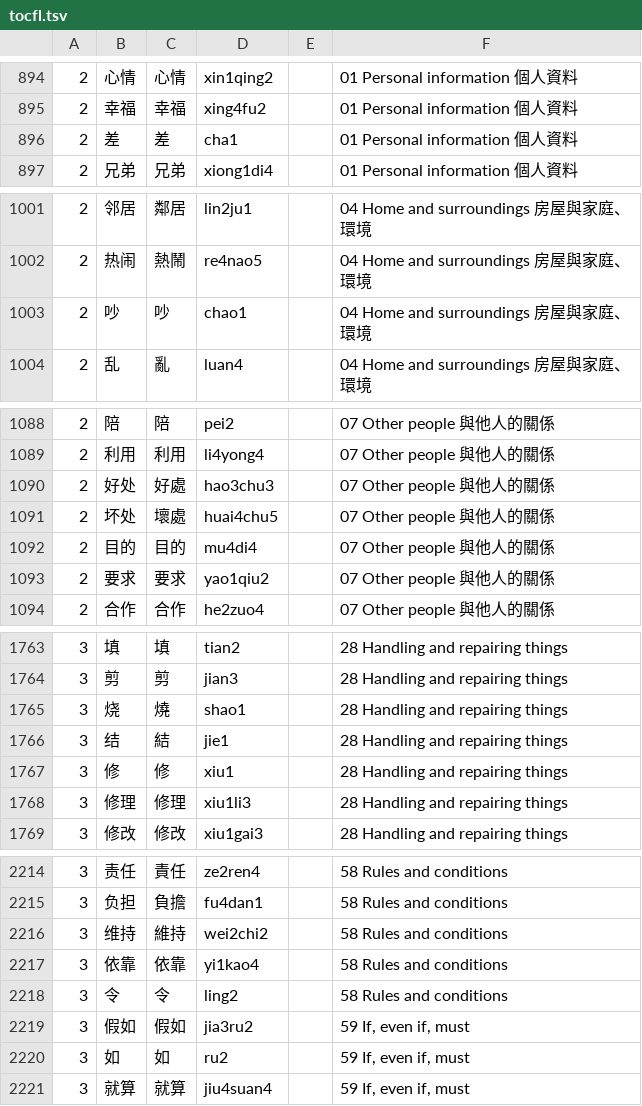
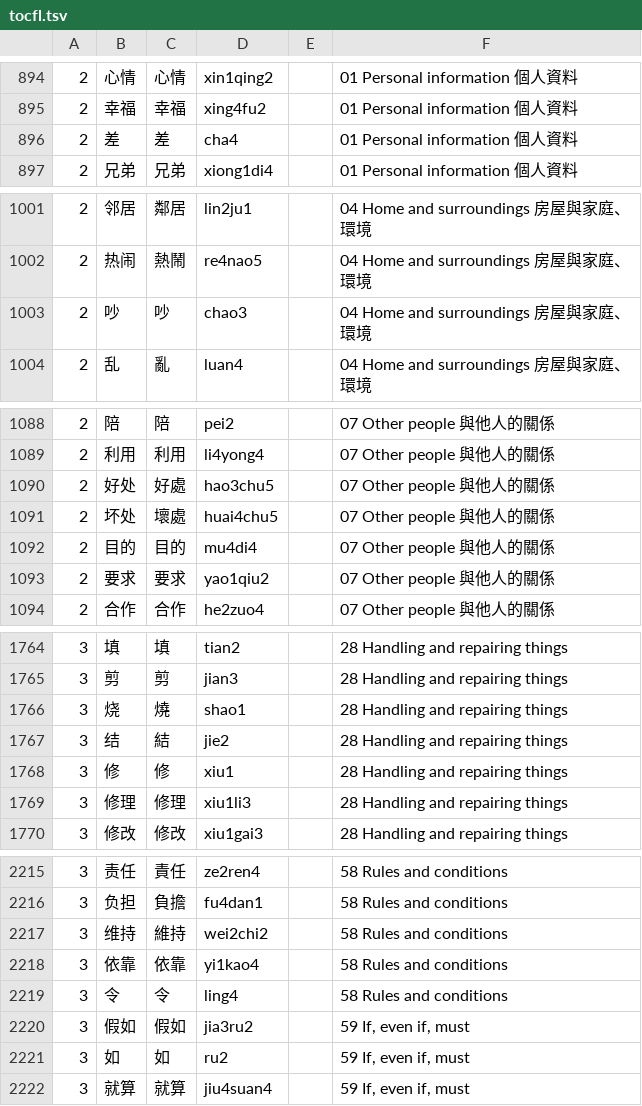
Before and after one commit to BunnyApocalypse/yutu-chinese, a TSV file: data/wordlists/tocfl/tocfl.tsv, drawn as a sheet; only a part is shown, gaps mark what is left out; addresses are those after the commit; the diff covers the shown part only; the diff names each change by its address in the sheet, - before the commit and + after, or states it on an @@ line.

```diff
--- a/data/wordlists/tocfl/tocfl.tsv
+++ b/data/wordlists/tocfl/tocfl.tsv
-D896: cha1
+D896: cha4
-D1003: chao1
+D1003: chao3
-D1090: hao3chu3
+D1090: hao3chu5
-D1767: jie1
+D1767: jie2
-D2219: ling2
+D2219: ling4
```
Also changed, not shown: 2 added rows and 10 edited cells elsewhere in this file, data/wordlists/tocfl/groups/tocfl-3.tsv, 4 other files.
